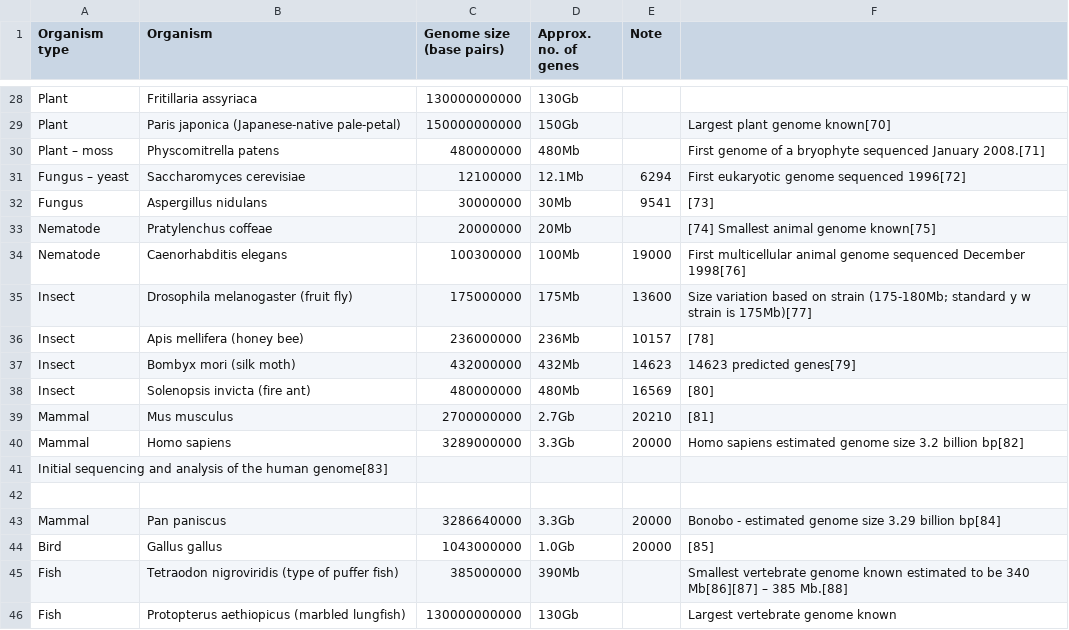
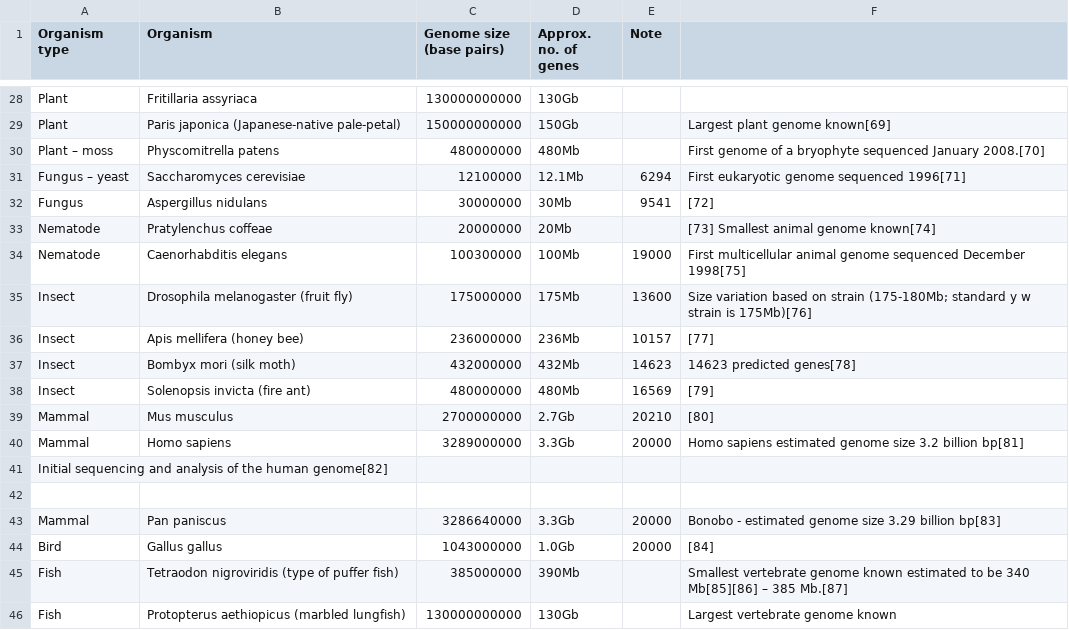
Before and after one commit to jebuchwald/BeautifulSoupDemo, a CSV file: genome_table.csv, drawn as a sheet; only a part is shown, gaps mark what is left out; the diff covers the shown part only; the diff names each change by its address in the sheet, - before the commit and + after, or states it on an @@ line.

```diff
--- a/genome_table.csv
+++ b/genome_table.csv
-F29: Largest plant genome known[70]
+F29: Largest plant genome known[69]
-F30: …sequenced January 2008.[71]
+F30: …sequenced January 2008.[70]
-F31: First eukaryotic genome sequenced 1996[72]
+F31: First eukaryotic genome sequenced 1996[71]
-F32: [73]
+F32: [72]
-F33: [74] Smallest animal genome known[75]
+F33: [73] Smallest animal genome known[74]
-F34: …sequenced December 1998[76]
+F34: …sequenced December 1998[75]
-F35: …strain is 175Mb)[77]
+F35: …strain is 175Mb)[76]
-F36: [78]
+F36: [77]
-F37: 14623 predicted genes[79]
+F37: 14623 predicted genes[78]
-F38: [80]
+F38: [79]
-F39: [81]
+F39: [80]
-F40: …3.2 billion bp[82]
+F40: …3.2 billion bp[81]
-A41 (Organism type): …the human genome[83]
+A41 (Organism type): …the human genome[82]
-F43: …3.29 billion bp[84]
+F43: …3.29 billion bp[83]
-F44: [85]
+F44: [84]
-F45: …be 340 Mb[86][87] – 385 Mb.[88]
+F45: …be 340 Mb[85][86] – 385 Mb.[87]
```
Also changed, not shown: 1 added row, 1 removed row and 21 edited cells elsewhere in this file, 3 other files.
